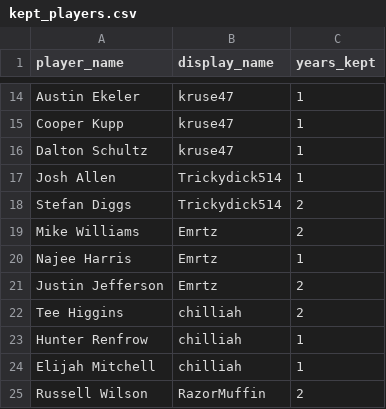
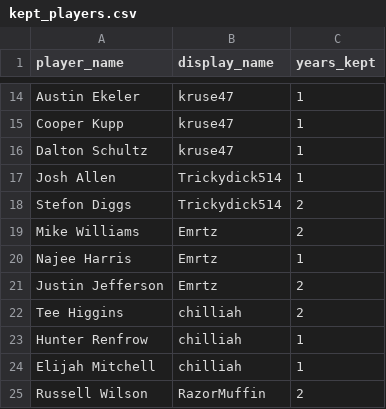
Before and after one commit to chilliah/sleeper-keeper, a CSV file: data_files/2022/861418200066281472/kept_players/kept_players.csv, drawn as a sheet; only a part is shown, gaps mark what is left out.

Commit message:
Fix spelling
Stefon Diggs

```diff
--- a/data_files/2022/861418200066281472/kept_players/kept_players.csv
+++ b/data_files/2022/861418200066281472/kept_players/kept_players.csv
@@ -17,3 +17,3 @@ Dalton Schultz,kruse47,1
 Josh Allen,Trickydick514,1
-Stefan Diggs,Trickydick514,2
+Stefon Diggs,Trickydick514,2
 Mike Williams,Emrtz,2
```
